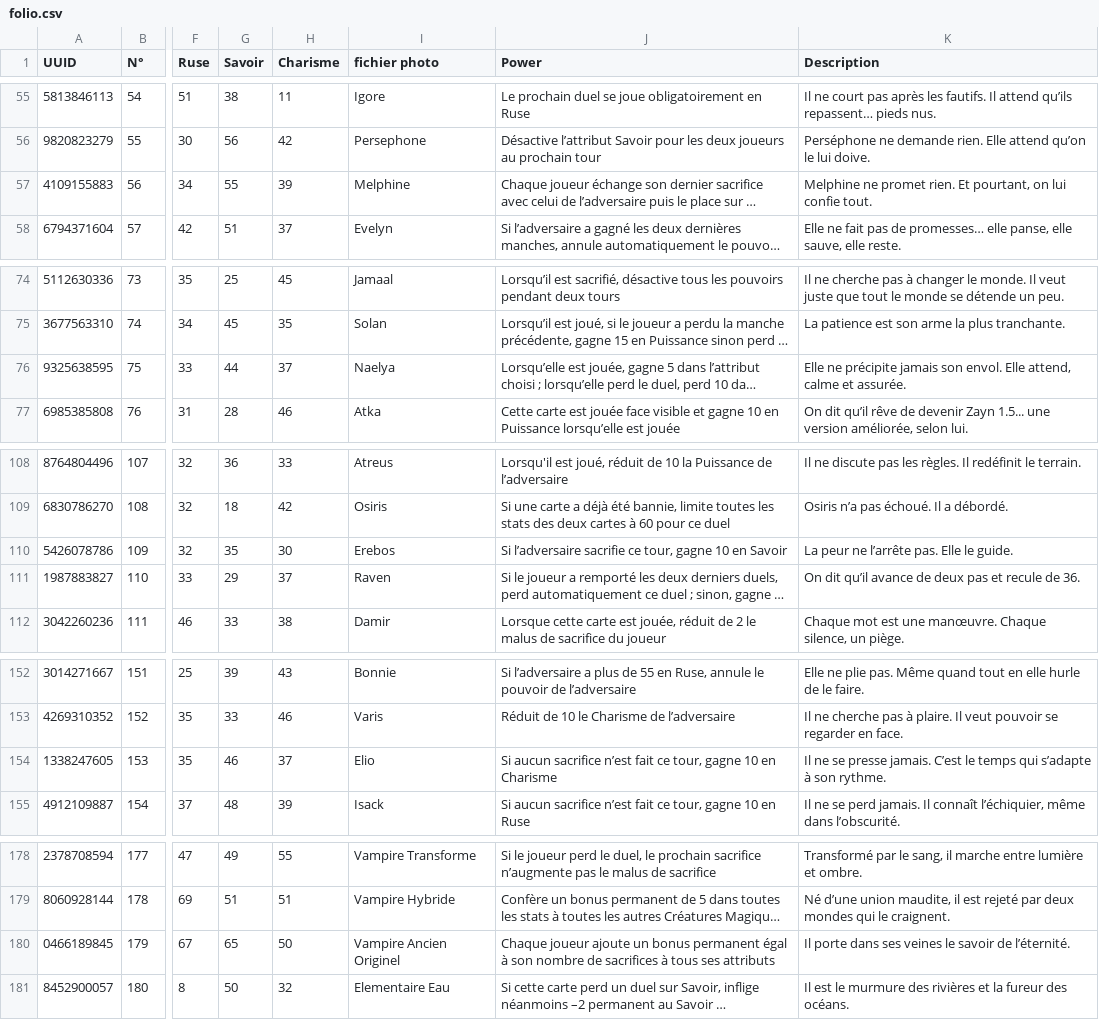
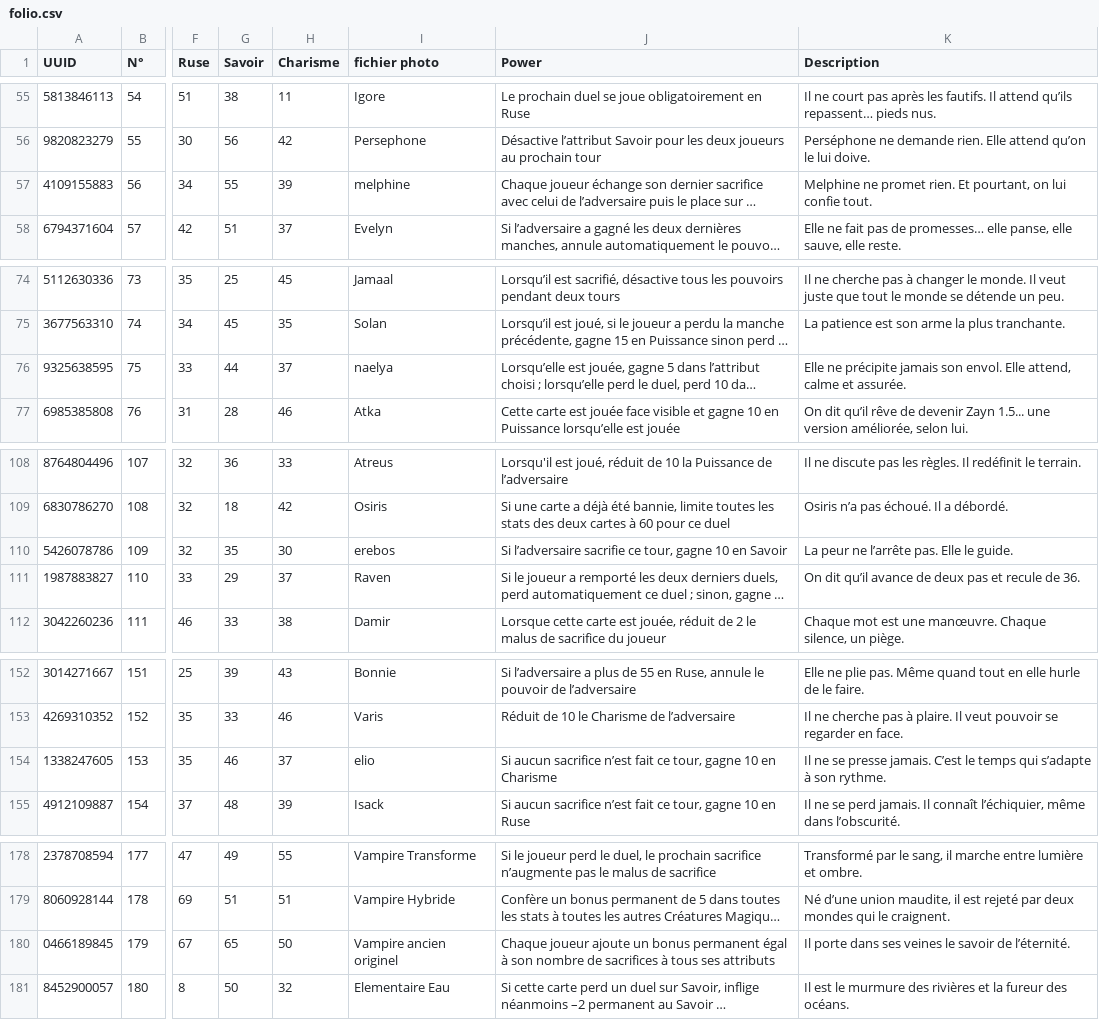
Before and after one commit to ElixirTCG/tcg-assets, a CSV file: folio.csv, drawn as a sheet; only a part is shown, gaps mark what is left out; long unchanged cells end in …; the diff covers the shown part only; the diff names each change by its address in the sheet, - before the commit and + after, or states it on an @@ line.

```diff
--- a/folio.csv
+++ b/folio.csv
-I57 (fichier photo): Melphine
+I57 (fichier photo): melphine
-I76 (fichier photo): Naelya
+I76 (fichier photo): naelya
-I110 (fichier photo): Erebos
+I110 (fichier photo): erebos
-I154 (fichier photo): Elio
+I154 (fichier photo): elio
-I180 (fichier photo): Vampire Ancien Originel
+I180 (fichier photo): Vampire ancien originel
```
Also changed, not shown: 14 edited cells elsewhere in this file.
